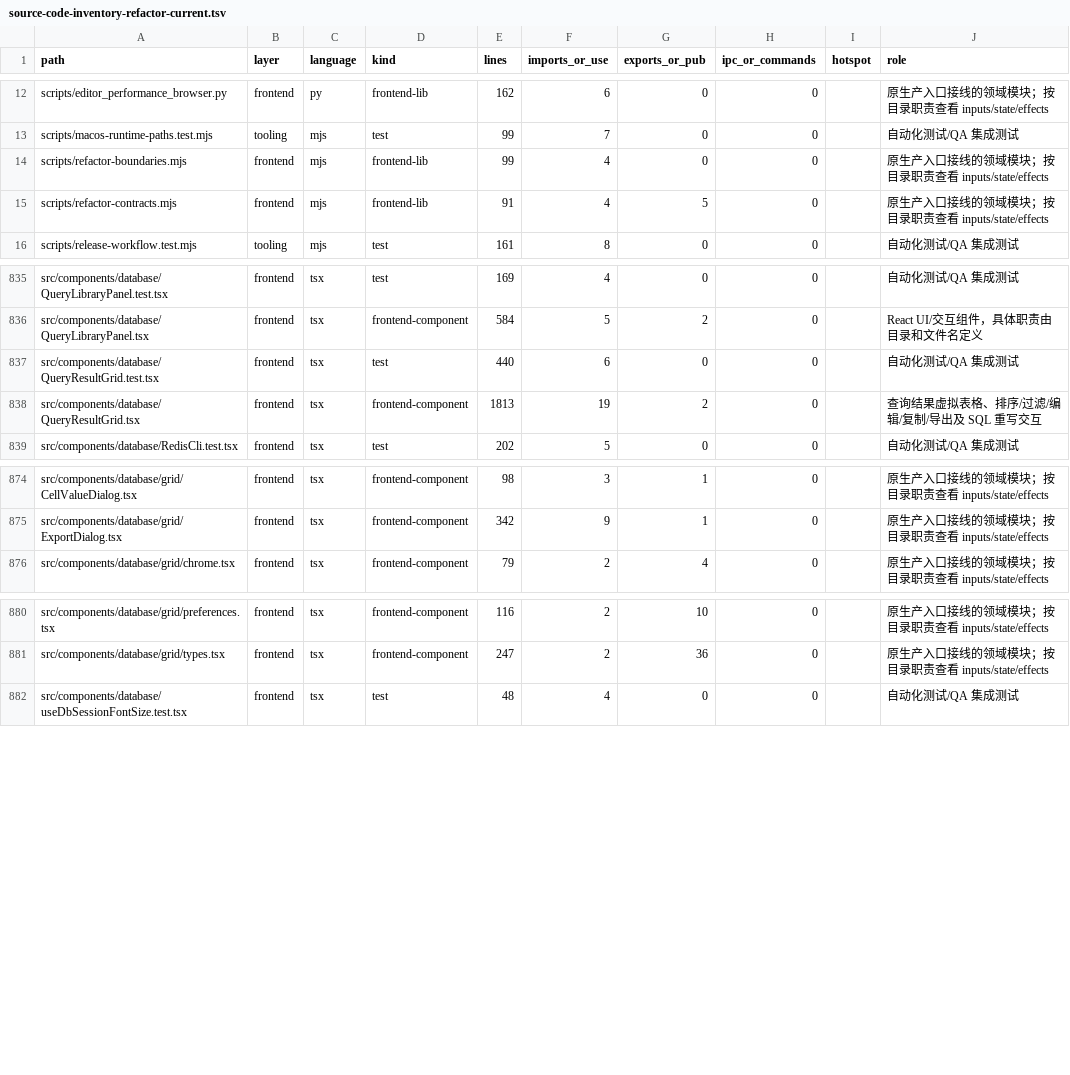
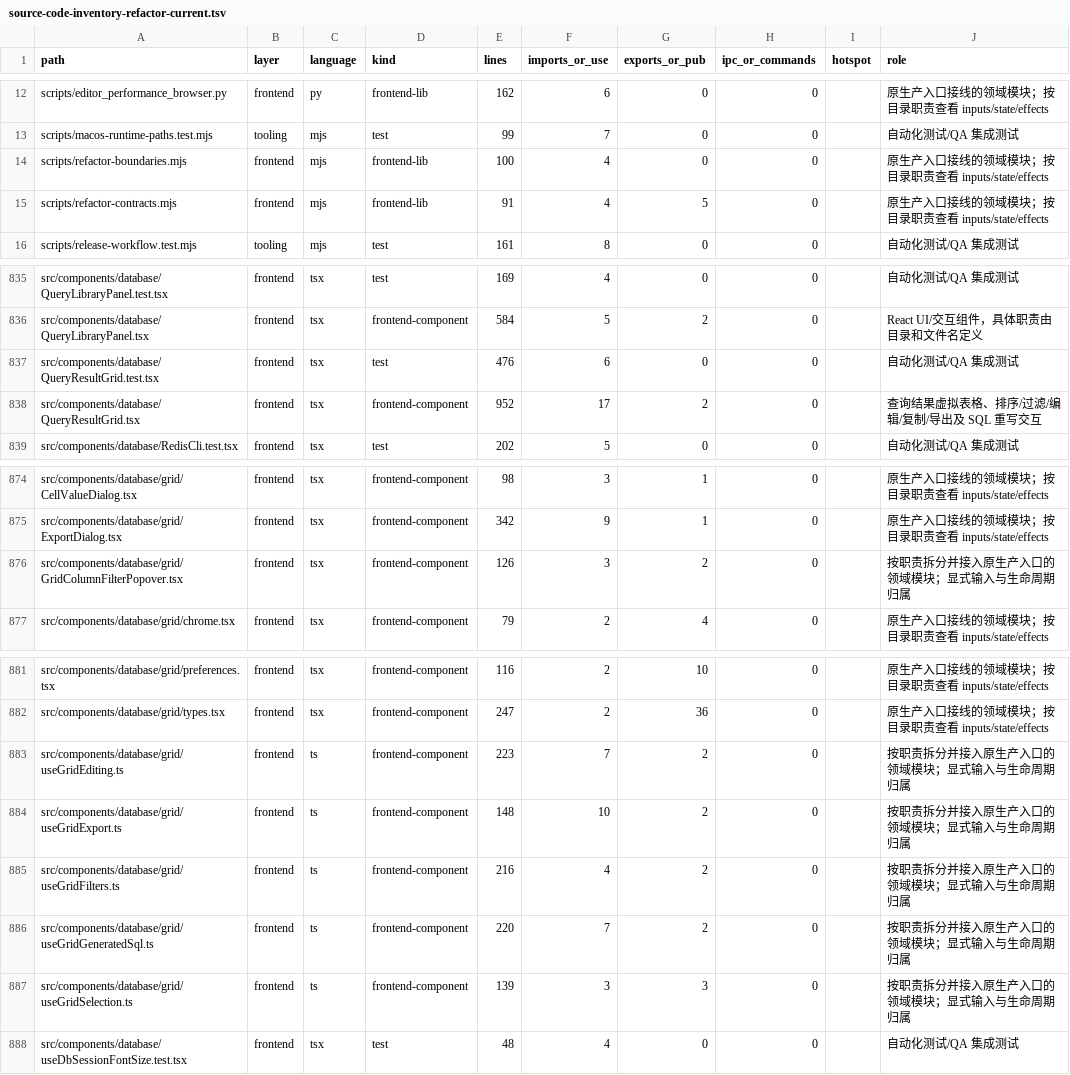
Before and after one commit to engcapa/taomni, a TSV file: docs-issue/source-code-inventory-refactor-current.tsv, drawn as a sheet; only a part is shown, gaps mark what is left out.

Commit message:
refactor(database): separate result grid state and operations

```diff
--- a/docs-issue/source-code-inventory-refactor-current.tsv
+++ b/docs-issue/source-code-inventory-refactor-current.tsv
@@ -13,3 +13,3 @@ scripts/editor_performance_browser.py	frontend	py	frontend-lib	162	6	0	0		原生
 scripts/macos-runtime-paths.test.mjs	tooling	mjs	test	99	7	0	0		自动化测试/QA 集成测试
-scripts/refactor-boundaries.mjs	frontend	mjs	frontend-lib	99	4	0	0		原生产入口接线的领域模块；按目录职责查看 inputs/state/effects
+scripts/refactor-boundaries.mjs	frontend	mjs	frontend-lib	100	4	0	0		原生产入口接线的领域模块；按目录职责查看 inputs/state/effects
 scripts/refactor-contracts.mjs	frontend	mjs	frontend-lib	91	4	5	0		原生产入口接线的领域模块；按目录职责查看 inputs/state/effects
@@ -836,4 +836,4 @@ src/components/database/QueryLibraryPanel.test.tsx	frontend	tsx	test	169	4	0	0
 src/components/database/QueryLibraryPanel.tsx	frontend	tsx	frontend-component	584	5	2	0		React UI/交互组件，具体职责由目录和文件名定义
-src/components/database/QueryResultGrid.test.tsx	frontend	tsx	test	440	6	0	0		自动化测试/QA 集成测试
-src/components/database/QueryResultGrid.tsx	frontend	tsx	frontend-component	1813	19	2	0		查询结果虚拟表格、排序/过滤/编辑/复制/导出及 SQL 重写交互
+src/components/database/QueryResultGrid.test.tsx	frontend	tsx	test	476	6	0	0		自动化测试/QA 集成测试
+src/components/database/QueryResultGrid.tsx	frontend	tsx	frontend-component	952	17	2	0		查询结果虚拟表格、排序/过滤/编辑/复制/导出及 SQL 重写交互
 src/components/database/RedisCli.test.tsx	frontend	tsx	test	202	5	0	0		自动化测试/QA 集成测试
@@ -875,2 +875,3 @@ src/components/database/grid/CellValueDialog.tsx	frontend	tsx	frontend-component
 src/components/database/grid/ExportDialog.tsx	frontend	tsx	frontend-component	342	9	1	0		原生产入口接线的领域模块；按目录职责查看 inputs/state/effects
+src/components/database/grid/GridColumnFilterPopover.tsx	frontend	tsx	frontend-component	126	3	2	0		按职责拆分并接入原生产入口的领域模块；显式输入与生命周期归属
 src/components/database/grid/chrome.tsx	frontend	tsx	frontend-component	79	2	4	0		原生产入口接线的领域模块；按目录职责查看 inputs/state/effects
@@ -881,2 +882,7 @@ src/components/database/grid/preferences.tsx	frontend	tsx	frontend-component	116
 src/components/database/grid/types.tsx	frontend	tsx	frontend-component	247	2	36	0		原生产入口接线的领域模块；按目录职责查看 inputs/state/effects
+src/components/database/grid/useGridEditing.ts	frontend	ts	frontend-component	223	7	2	0		按职责拆分并接入原生产入口的领域模块；显式输入与生命周期归属
+src/components/database/grid/useGridExport.ts	frontend	ts	frontend-component	148	10	2	0		按职责拆分并接入原生产入口的领域模块；显式输入与生命周期归属
+src/components/database/grid/useGridFilters.ts	frontend	ts	frontend-component	216	4	2	0		按职责拆分并接入原生产入口的领域模块；显式输入与生命周期归属
+src/components/database/grid/useGridGeneratedSql.ts	frontend	ts	frontend-component	220	7	2	0		按职责拆分并接入原生产入口的领域模块；显式输入与生命周期归属
+src/components/database/grid/useGridSelection.ts	frontend	ts	frontend-component	139	3	3	0		按职责拆分并接入原生产入口的领域模块；显式输入与生命周期归属
 src/components/database/useDbSessionFontSize.test.tsx	frontend	tsx	test	48	4	0	0		自动化测试/QA 集成测试
```
Also changed, not shown: 10 other files.
